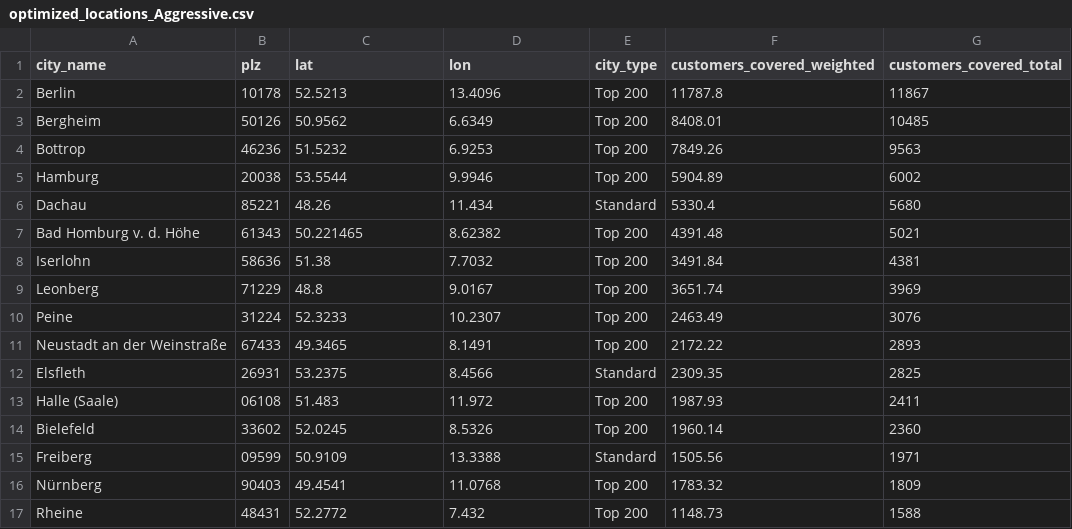
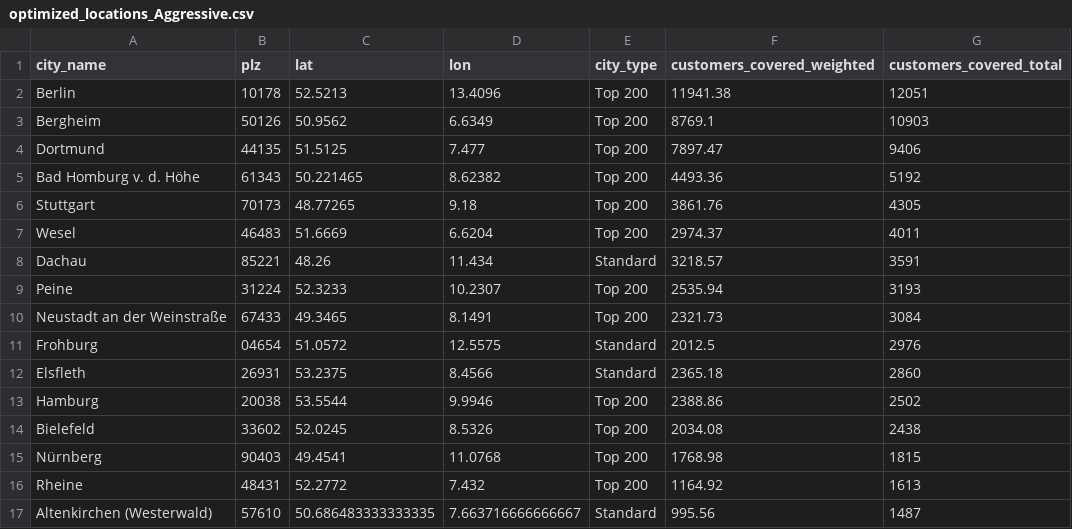
Before and after one commit to ThorstenWeberGER/set_problem_optimization, a CSV file: results/optimized_locations_Aggressive.csv, drawn as a sheet; only a part is shown; the diff covers the shown part only.

```diff
--- a/results/optimized_locations_Aggressive.csv
+++ b/results/optimized_locations_Aggressive.csv
@@ -1,17 +1,17 @@
 city_name,plz,lat,lon,city_type,customers_covered_weighted,customers_covered_total
-Berlin,10178,52.5213,13.4096,Top 200,11787.8,11867
-Bergheim,50126,50.9562,6.6349,Top 200,8408.01,10485
-Bottrop,46236,51.5232,6.9253,Top 200,7849.26,9563
-Hamburg,20038,53.5544,9.9946,Top 200,5904.89,6002
-Dachau,85221,48.26,11.434,Standard,5330.4,5680
-Bad Homburg v. d. Höhe,61343,50.221465,8.62382,Top 200,4391.48,5021
-Iserlohn,58636,51.38,7.7032,Top 200,3491.84,4381
-Leonberg,71229,48.8,9.0167,Top 200,3651.74,3969
-Peine,31224,52.3233,10.2307,Top 200,2463.49,3076
-Neustadt an der Weinstraße,67433,49.3465,8.1491,Top 200,2172.22,2893
-Elsfleth,26931,53.2375,8.4566,Standard,2309.35,2825
-Halle (Saale),06108,51.483,11.972,Top 200,1987.93,2411
-Bielefeld,33602,52.0245,8.5326,Top 200,1960.14,2360
-Freiberg,09599,50.9109,13.3388,Standard,1505.56,1971
-Nürnberg,90403,49.4541,11.0768,Top 200,1783.32,1809
-Rheine,48431,52.2772,7.432,Top 200,1148.73,1588
+Berlin,10178,52.5213,13.4096,Top 200,11941.38,12051
+Bergheim,50126,50.9562,6.6349,Top 200,8769.1,10903
+Dortmund,44135,51.5125,7.477,Top 200,7897.47,9406
+Bad Homburg v. d. Höhe,61343,50.221465,8.62382,Top 200,4493.36,5192
+Stuttgart,70173,48.77265,9.18,Top 200,3861.76,4305
+Wesel,46483,51.6669,6.6204,Top 200,2974.37,4011
+Dachau,85221,48.26,11.434,Standard,3218.57,3591
+Peine,31224,52.3233,10.2307,Top 200,2535.94,3193
+Neustadt an der Weinstraße,67433,49.3465,8.1491,Top 200,2321.73,3084
+Frohburg,04654,51.0572,12.5575,Standard,2012.5,2976
+Elsfleth,26931,53.2375,8.4566,Standard,2365.18,2860
+Hamburg,20038,53.5544,9.9946,Top 200,2388.86,2502
+Bielefeld,33602,52.0245,8.5326,Top 200,2034.08,2438
+Nürnberg,90403,49.4541,11.0768,Top 200,1768.98,1815
+Rheine,48431,52.2772,7.432,Top 200,1164.92,1613
+Altenkirchen (Westerwald),57610,50.686483333333335,7.663716666666667,Standard,995.56,1487
```
Also changed, not shown: 6 added rows, 2 removed rows and 6 edited cells elsewhere in this file, results/customers.csv, results/optimized_locations_Conservative.csv, 7 other files.
